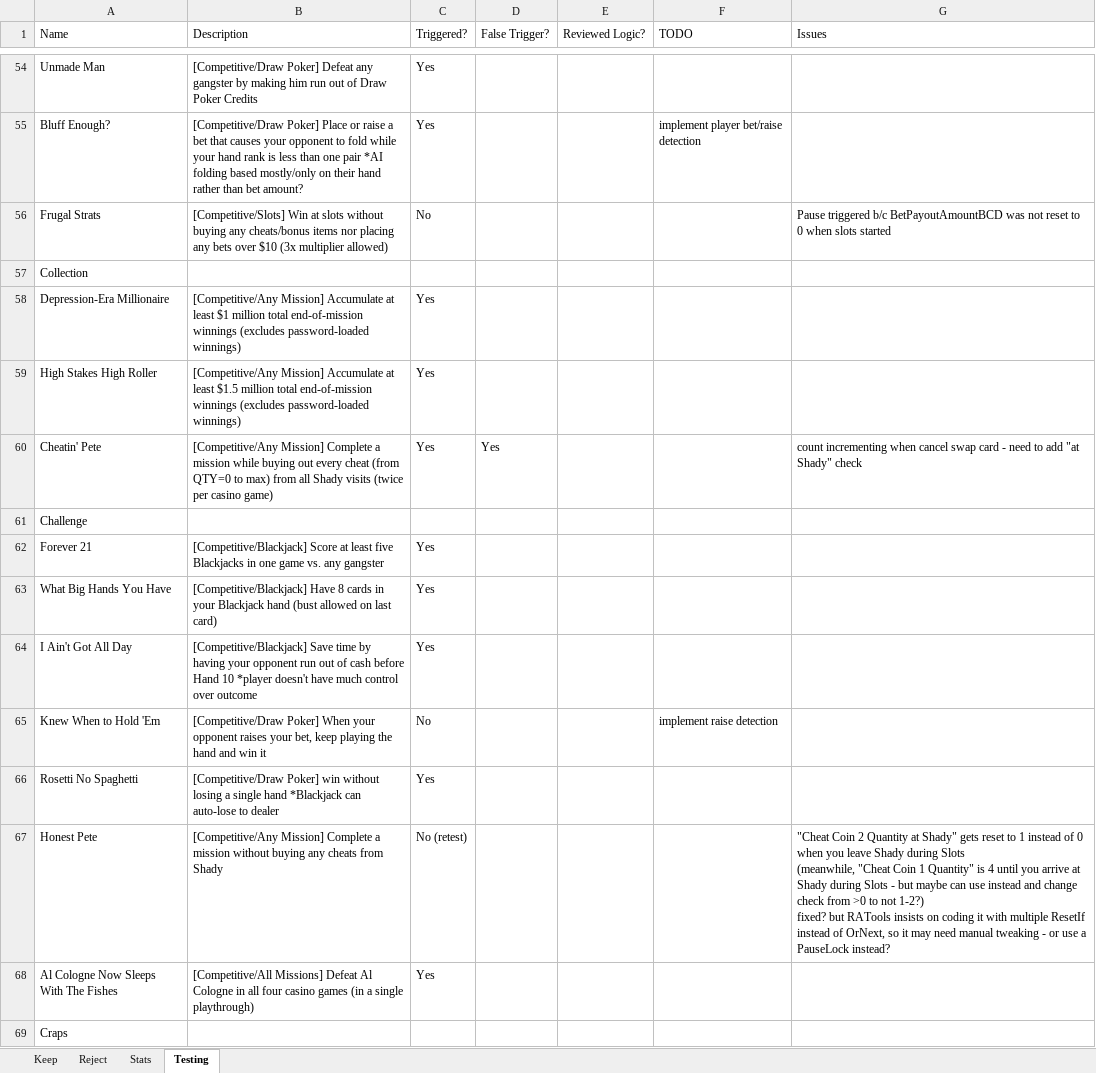
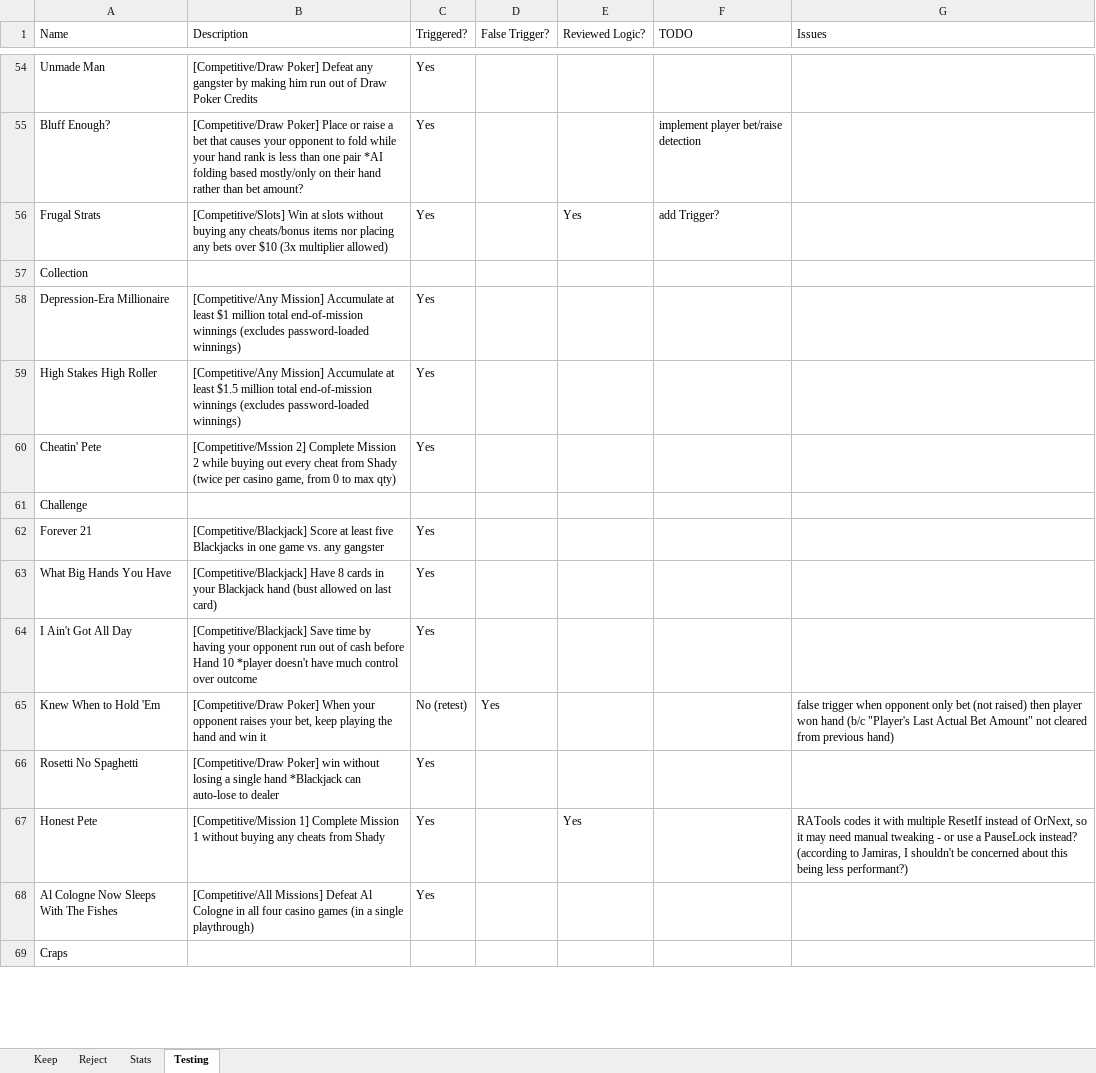
Before and after one commit to cdxemu/RetroAchievements, an Excel workbook: In Progress/High Stakes Gambling (Game Boy)/achievement_plan.xlsx, sheet Testing, drawn as a sheet; only a part is shown, gaps mark what is left out; values as stored, in another font and other column widths than the file's, no cell formats; ↵ is a line break in a cell; the diff covers the shown part only; the diff names each change by its address in the sheet, - before the commit and + after, or states it on an @@ line.

Commit message:
High Stakes Gambling (GB) - dev/testing

```diff
--- a/In Progress/High Stakes Gambling (Game Boy)/achievement_plan.xlsx (sheet Testing)
+++ b/In Progress/High Stakes Gambling (Game Boy)/achievement_plan.xlsx (sheet Testing)
-C56 (Triggered?): No
+C56 (Triggered?): Yes
-E56 (Reviewed Logic?): (empty)
+E56 (Reviewed Logic?): Yes
-F56 (TODO): (empty)
+F56 (TODO): add Trigger?
-G56 (Issues): Pause triggered b/c BetPayoutAmountBCD was not reset to 0 when slots started
+G56 (Issues): (empty)
-B60 (Description): [Competitive/Any Mission] Complete a mission while buying out every cheat (from QTY=0 to max) from all Shady visits (twice per casino game)
+B60 (Description): [Competitive/Mssion 2] Complete Mission 2 while buying out every cheat from Shady (twice per casino game, from 0 to max qty)
-D60 (False Trigger?): Yes
+D60 (False Trigger?): (empty)
-G60 (Issues): count incrementing when cancel swap card - need to add "at Shady" check
+G60 (Issues): (empty)
-C65 (Triggered?): No
+C65 (Triggered?): No (retest)
-D65 (False Trigger?): (empty)
+D65 (False Trigger?): Yes
-F65 (TODO): implement raise detection
+F65 (TODO): (empty)
-G65 (Issues): (empty)
+G65 (Issues): false trigger when opponent only bet (not raised) then player won hand (b/c "Player's Last Actual Bet Amount" not cleared from previous hand)
-B67 (Description): [Competitive/Any Mission] Complete a mission without buying…
+B67 (Description): [Competitive/Mission 1] Complete Mission 1 without buying…
-C67 (Triggered?): No (retest)
+C67 (Triggered?): Yes
-E67 (Reviewed Logic?): (empty)
+E67 (Reviewed Logic?): Yes
-G67 (Issues): "Cheat Coin 2 Quantity at Shady" gets reset to 1 instead of 0 when you leave Shady during Slots ↵ (meanwhile, "Cheat Coin 1 Quantity" is 4 until you arrive at Shady during Slots - but maybe can use instead and change check from >0 to not 1-2?) ↵ fixed? but RATools insists on coding it with multiple ResetIf instead of OrNext, so it may need manual tweaking - or use a PauseLock instead?
+G67 (Issues): RATools codes it with multiple ResetIf instead of OrNext, so it may need manual tweaking - or use a PauseLock instead? (according to Jamiras, I shouldn't be concerned about this being less performant?)
```
Also changed, not shown: 33 edited cells elsewhere in this sheet, sheet Reject, sheet Keep, sheet Stats, cell formats, 40 other files.
